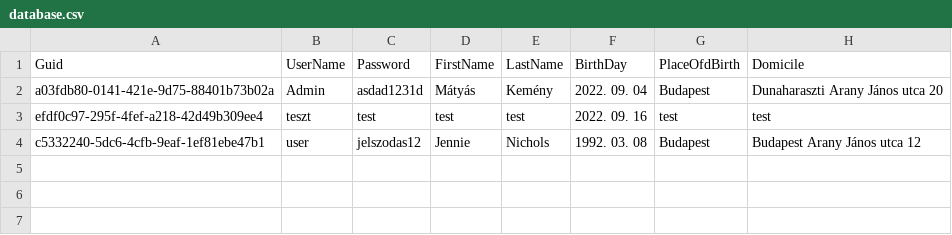
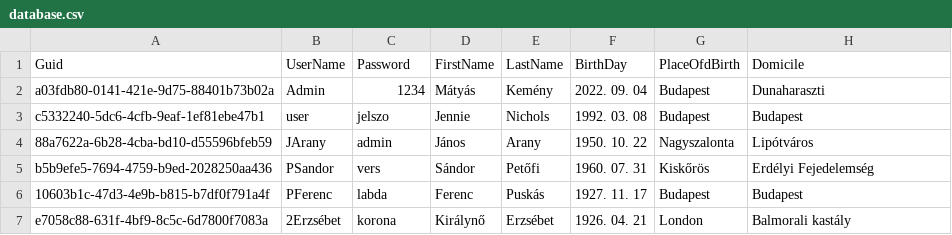
Before and after one commit to KemenyMatyas/SWH, a CSV file: database.csv, drawn as a sheet.

Commit message:
add new data toi database.csv, password validation change

```diff
--- a/database.csv
+++ b/database.csv
@@ -1,4 +1,7 @@
 Guid,UserName,Password,FirstName,LastName,BirthDay,PlaceOfdBirth,Domicile
-a03fdb80-0141-421e-9d75-88401b73b02a,Admin,asdad1231d,Mátyás,Kemény,2022. 09. 04,Budapest,Dunaharaszti Arany János utca 20
-efdf0c97-295f-4fef-a218-42d49b309ee4,teszt,test,test,test,2022. 09. 16,test,test
-c5332240-5dc6-4cfb-9eaf-1ef81ebe47b1,user,jelszodas12,Jennie,Nichols,1992. 03. 08,Budapest,Budapest Arany János utca 12
+a03fdb80-0141-421e-9d75-88401b73b02a,Admin,1234,Mátyás,Kemény,2022. 09. 04,Budapest,Dunaharaszti
+c5332240-5dc6-4cfb-9eaf-1ef81ebe47b1,user,jelszo,Jennie,Nichols,1992. 03. 08,Budapest,Budapest
+88a7622a-6b28-4cba-bd10-d55596bfeb59,JArany,admin,János, Arany, 1950. 10. 22,Nagyszalonta, Lipótváros
+b5b9efe5-7694-4759-b9ed-2028250aa436,PSandor,vers, Sándor, Petőfi, 1960. 07. 31, Kiskőrös, Erdélyi Fejedelemség
+10603b1c-47d3-4e9b-b815-b7df0f791a4f,PFerenc, labda, Ferenc, Puskás, 1927. 11. 17, Budapest, Budapest
+e7058c88-631f-4bf9-8c5c-6d7800f7083a,2Erzsébet, korona, Királynő, Erzsébet, 1926. 04. 21, London, Balmorali kastály
```
Also changed, not shown: 2 other files.
